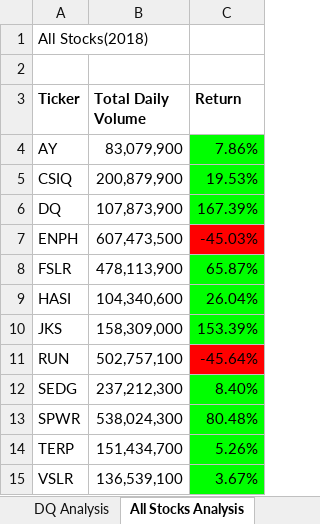
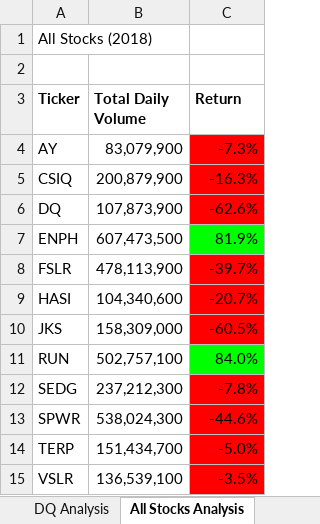
Before and after one commit to ftforney/stock-analysis, an Excel workbook: green_stocks.xlsm, sheet All Stocks Analysis, drawn as a sheet; values as stored, in another font and other column widths than the file's, no borders; charts and pictures not drawn; the diff names each change by its address in the sheet, - before the commit and + after, or states it on an @@ line.

```diff
--- a/green_stocks.xlsm (sheet All Stocks Analysis)
+++ b/green_stocks.xlsm (sheet All Stocks Analysis)
-A1 (Ticker): All Stocks(2018)
+A1 (Ticker): All Stocks (2018)
-C4 (Return): 7.86%
+C4 (Return): -7.3%
-C4:C6 fill: #00FF00
+C4:C6 fill: #FF0000
-C5 (Return): 19.53%
+C5 (Return): -16.3%
-C6 (Return): 167.39%
+C6 (Return): -62.6%
-C7 (Return): -45.03%
+C7 (Return): 81.9%
-C7 fill: #FF0000
+C7 fill: #00FF00
-C8 (Return): 65.87%
+C8 (Return): -39.7%
-C8:C10 fill: #00FF00
+C8:C10 fill: #FF0000
-C9 (Return): 26.04%
+C9 (Return): -20.7%
-C10 (Return): 153.39%
+C10 (Return): -60.5%
-C11 (Return): -45.64%
+C11 (Return): 84.0%
-C11 fill: #FF0000
+C11 fill: #00FF00
-C12 (Return): 8.40%
+C12 (Return): -7.8%
-C12:C15 fill: #00FF00
+C12:C15 fill: #FF0000
-C13 (Return): 80.48%
+C13 (Return): -44.6%
-C14 (Return): 5.26%
+C14 (Return): -5.0%
-C15 (Return): 3.67%
+C15 (Return): -3.5%
```
Also changed, not shown: 3 other files.
